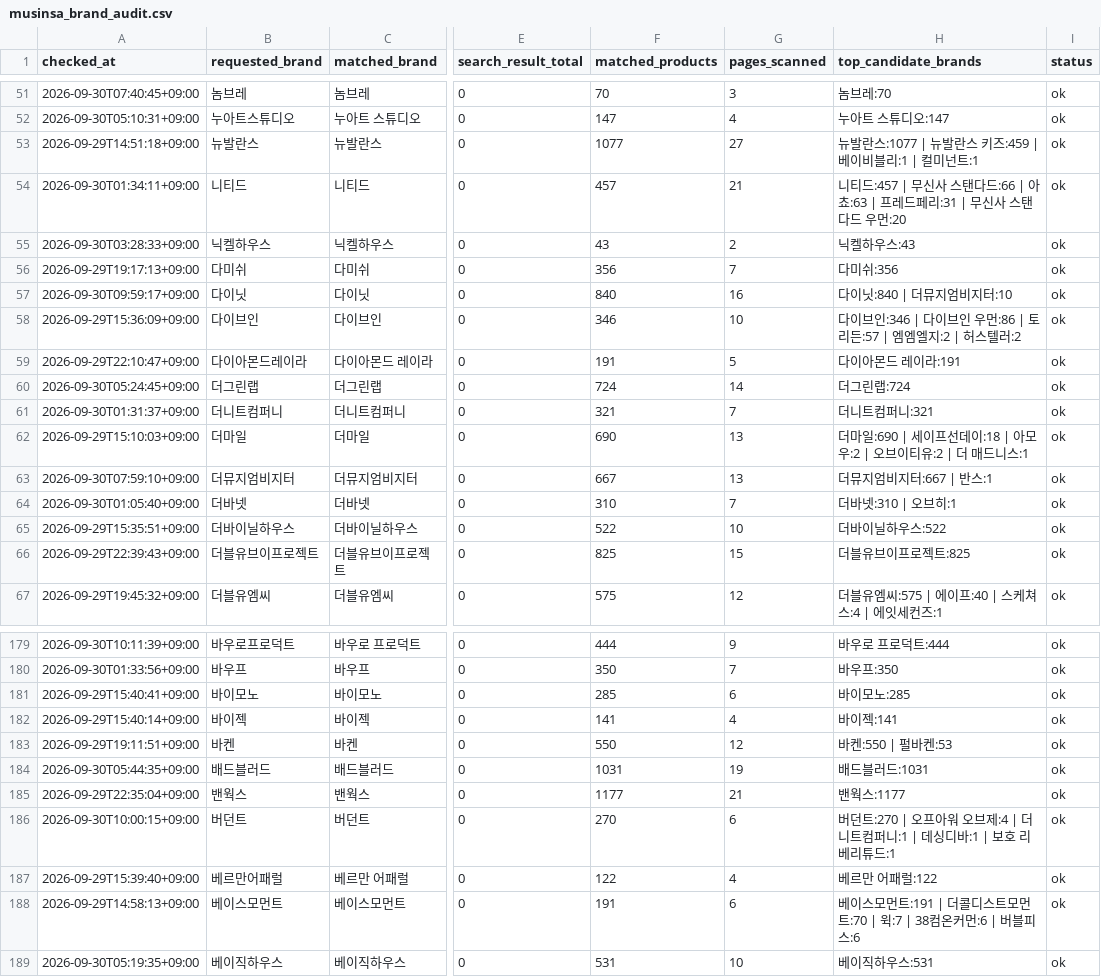
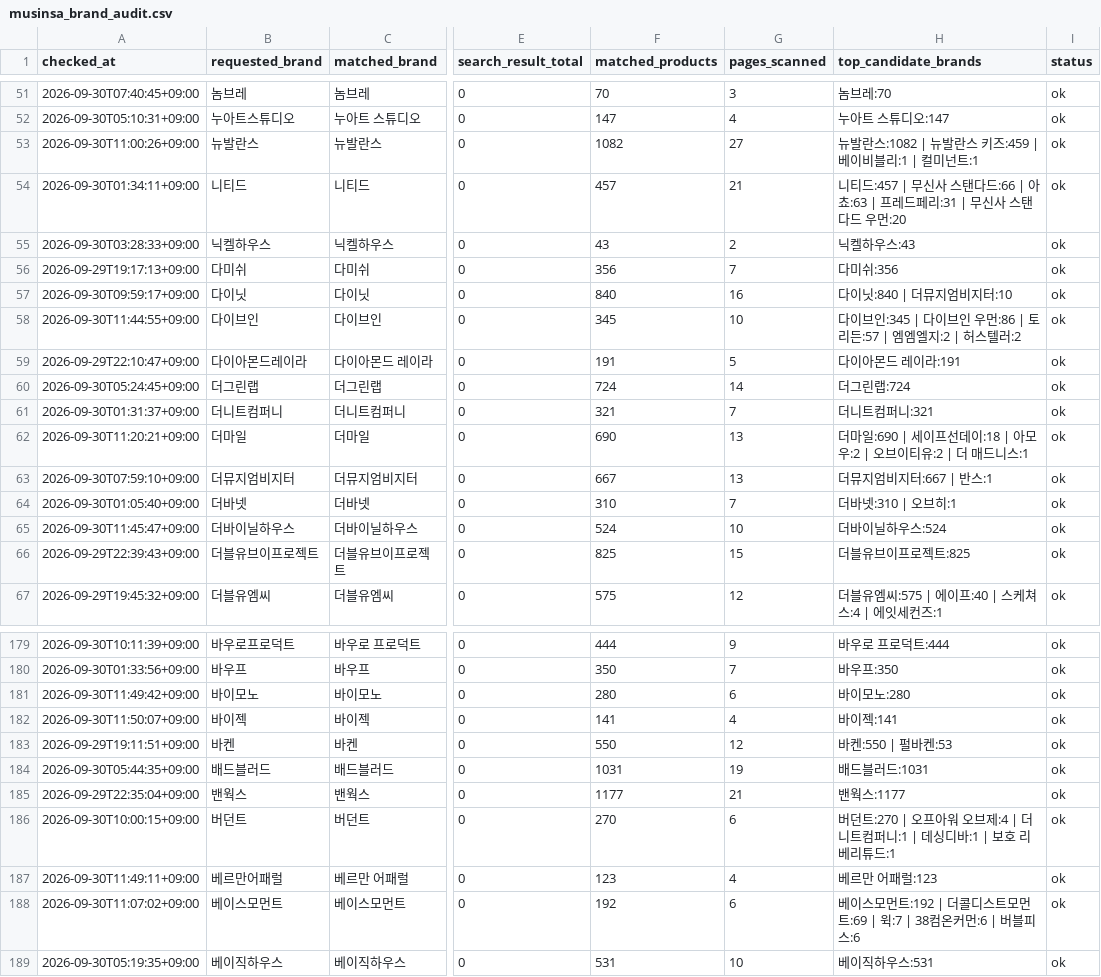
Before and after one commit to kwj-lab/-, a CSV file: musinsa_brand_audit.csv, drawn as a sheet; only a part is shown, gaps mark what is left out; the diff covers the shown part only; the diff names each change by its address in the sheet, - before the commit and + after, or states it on an @@ line.

```diff
--- a/musinsa_brand_audit.csv
+++ b/musinsa_brand_audit.csv
-A53 (checked_at): 2026-09-29T14:51:18+09:00
+A53 (checked_at): 2026-09-30T11:00:26+09:00
-F53 (matched_products): 1077
+F53 (matched_products): 1082
-H53 (top_candidate_brands): 뉴발란스:1077 | 뉴발란스 키즈:459 | 베이비블리:1 | 컬미넌트:1
+H53 (top_candidate_brands): 뉴발란스:1082 | 뉴발란스 키즈:459 | 베이비블리:1 | 컬미넌트:1
-A58 (checked_at): 2026-09-29T15:36:09+09:00
+A58 (checked_at): 2026-09-30T11:44:55+09:00
-F58 (matched_products): 346
+F58 (matched_products): 345
-H58 (top_candidate_brands): 다이브인:346 | 다이브…
+H58 (top_candidate_brands): 다이브인:345 | 다이브…
-A62 (checked_at): 2026-09-29T15:10:03+09:00
+A62 (checked_at): 2026-09-30T11:20:21+09:00
-A65 (checked_at): 2026-09-29T15:35:51+09:00
+A65 (checked_at): 2026-09-30T11:45:47+09:00
-F65 (matched_products): 522
+F65 (matched_products): 524
-H65 (top_candidate_brands): 더바이닐하우스:522
+H65 (top_candidate_brands): 더바이닐하우스:524
-A181 (checked_at): 2026-09-29T15:40:41+09:00
+A181 (checked_at): 2026-09-30T11:49:42+09:00
-F181 (matched_products): 285
+F181 (matched_products): 280
-H181 (top_candidate_brands): 바이모노:285
+H181 (top_candidate_brands): 바이모노:280
-A182 (checked_at): 2026-09-29T15:40:14+09:00
+A182 (checked_at): 2026-09-30T11:50:07+09:00
-A187 (checked_at): 2026-09-29T15:39:40+09:00
+A187 (checked_at): 2026-09-30T11:49:11+09:00
-F187 (matched_products): 122
+F187 (matched_products): 123
-H187 (top_candidate_brands): 베르만 어패럴:122
+H187 (top_candidate_brands): 베르만 어패럴:123
-A188 (checked_at): 2026-09-29T14:58:13+09:00
+A188 (checked_at): 2026-09-30T11:07:02+09:00
-F188 (matched_products): 191
+F188 (matched_products): 192
-H188 (top_candidate_brands): …스모먼트:191 | 더콜디스트모먼트:70 | 윅:7 |…
+H188 (top_candidate_brands): …스모먼트:192 | 더콜디스트모먼트:69 | 윅:7 |…
```
Also changed, not shown: 136 edited cells elsewhere in this file, 2 other files.
